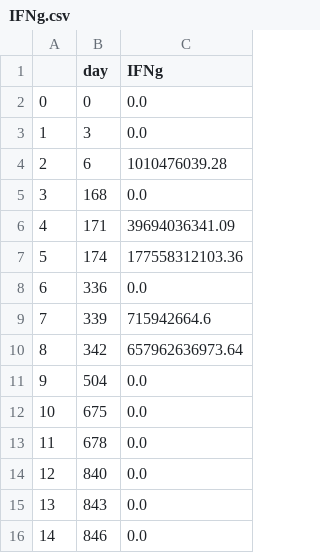
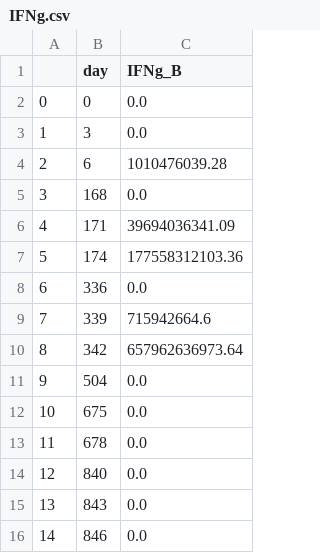
Before and after one commit to psthiagu/SMC_bngl, a CSV file: data/IFNg.csv, drawn as a sheet.

```diff
--- a/data/IFNg.csv
+++ b/data/IFNg.csv
@@ -1,2 +1,2 @@
-,day,IFNg
+,day,IFNg_B
 0,0,0.0
```
Also changed, not shown: data/IL10.csv, data/IL2.csv, 3 other files.
